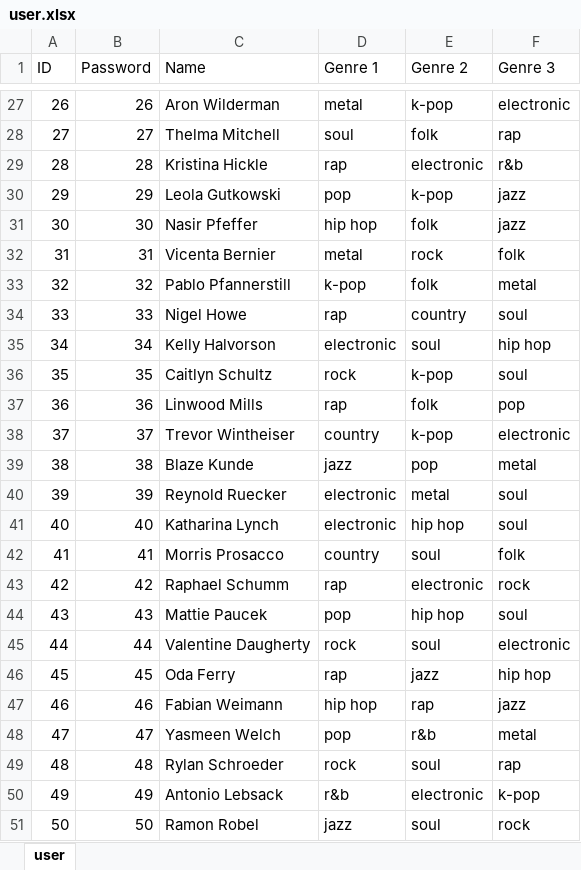
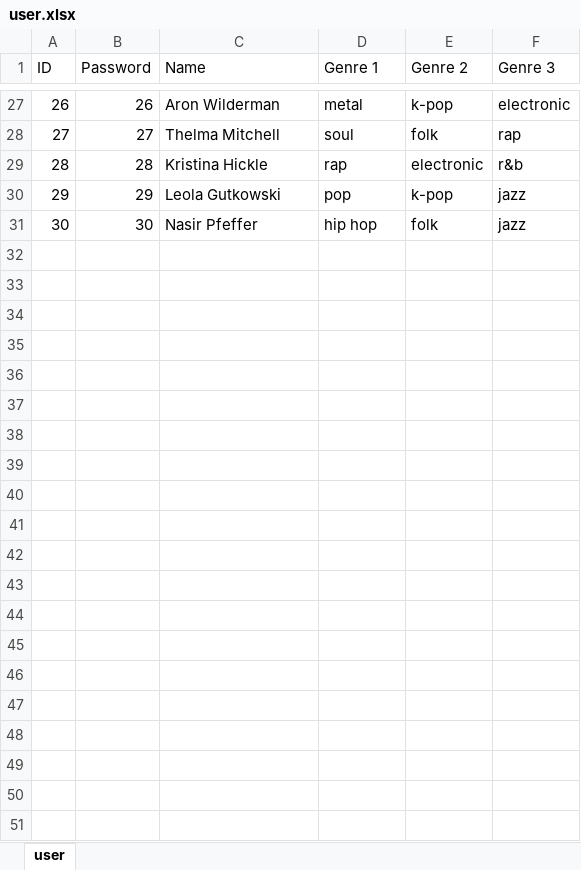
Before and after one commit to Luciapanyc/LLMasters, an Excel workbook: data/user.xlsx, sheet user, drawn as a sheet; only a part is shown, gaps mark what is left out; values as stored, in another font and other column widths than the file's, no borders; the diff names each change by its address in the sheet, - before the commit and + after, or states it on an @@ line.

```diff
--- a/data/user.xlsx (sheet user)
+++ b/data/user.xlsx (sheet user)
-row 32: 31 | 31 | Vicenta Bernier | metal | rock | folk
-row 33: 32 | 32 | Pablo Pfannerstill | k-pop | folk | metal
-row 34: 33 | 33 | Nigel Howe | rap | country | soul
-row 35: 34 | 34 | Kelly Halvorson | electronic | soul | hip hop
-row 36: 35 | 35 | Caitlyn Schultz | rock | k-pop | soul
-row 37: 36 | 36 | Linwood Mills | rap | folk | pop
-row 38: 37 | 37 | Trevor Wintheiser | country | k-pop | electronic
-row 39: 38 | 38 | Blaze Kunde | jazz | pop | metal
-row 40: 39 | 39 | Reynold Ruecker | electronic | metal | soul
-row 41: 40 | 40 | Katharina Lynch | electronic | hip hop | soul
-row 42: 41 | 41 | Morris Prosacco | country | soul | folk
-row 43: 42 | 42 | Raphael Schumm | rap | electronic | rock
-row 44: 43 | 43 | Mattie Paucek | pop | hip hop | soul
-row 45: 44 | 44 | Valentine Daugherty | rock | soul | electronic
-row 46: 45 | 45 | Oda Ferry | rap | jazz | hip hop
-row 47: 46 | 46 | Fabian Weimann | hip hop | rap | jazz
-row 48: 47 | 47 | Yasmeen Welch | pop | r&b | metal
-row 49: 48 | 48 | Rylan Schroeder | rock | soul | rap
-row 50: 49 | 49 | Antonio Lebsack | r&b | electronic | k-pop
-row 51: 50 | 50 | Ramon Robel | jazz | soul | rock
```
Also changed, not shown: data/listening history.xlsx.
